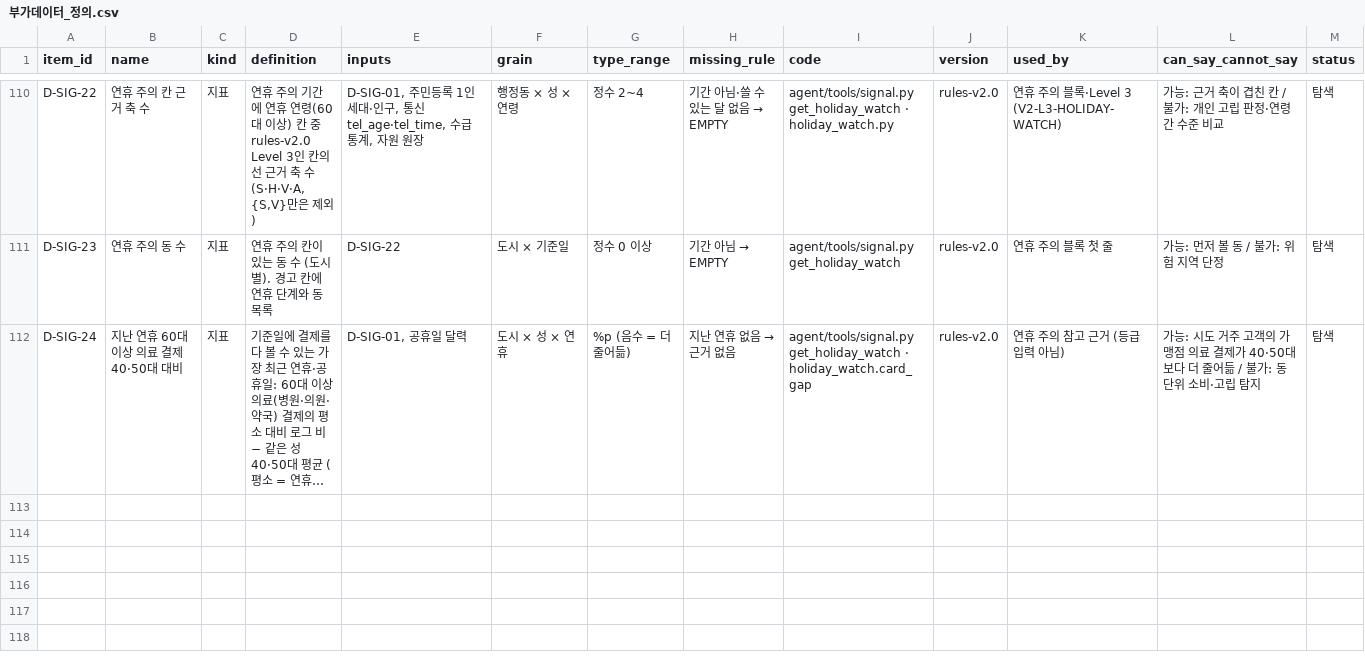
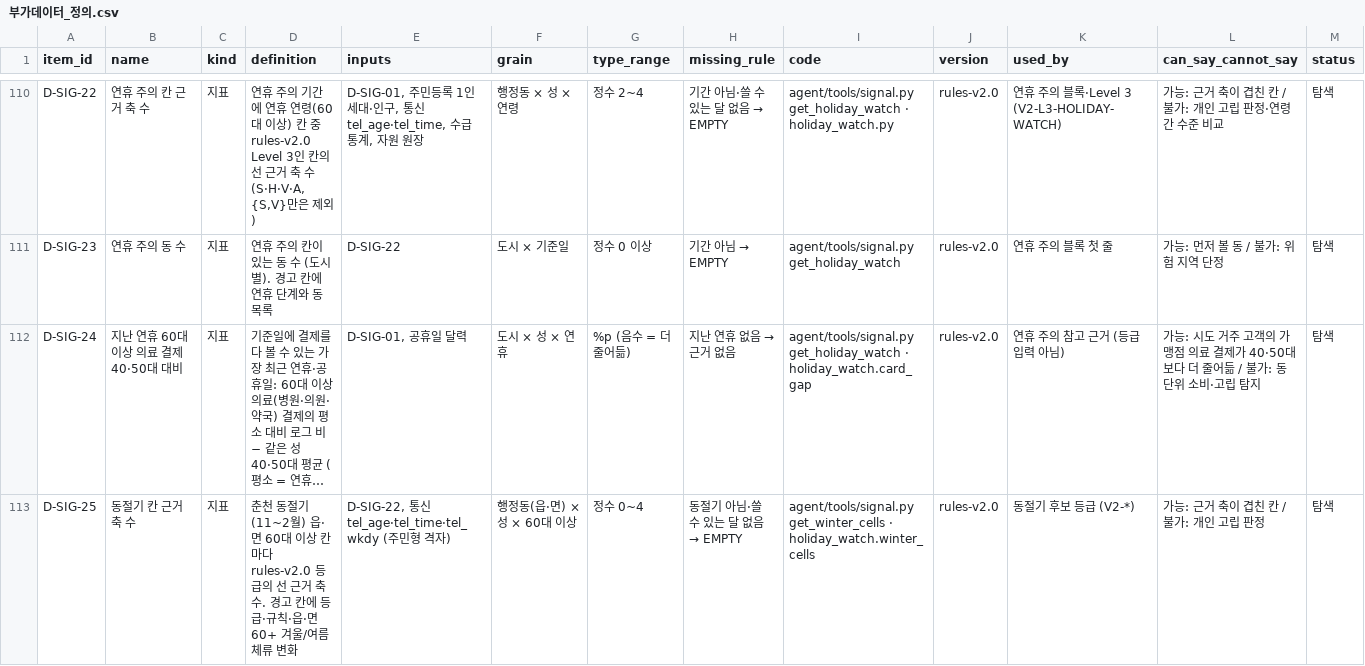
Before and after one commit to taeyeon715/BigDataContest_social-isolation-LINK-Radar, a CSV file: docs/부가데이터_정의.csv, drawn as a sheet; only a part is shown, gaps mark what is left out; long unchanged cells end in …; the diff names each change by its address in the sheet, - before the commit and + after, or states it on an @@ line.

Commit message:
에이전트 동절기·카드 이탈 기준을 rules-v2.0으로: 읍·면 60대 이상 칸 판정, 이탈 z −2.0·4일·5%. v1.1 재현 노트북은 LINKRADAR_RULES=v1.1. 사용자용 척도를 Level 하나로 (README·숫자 사용 기준). 칸 축 계산은 달 조합 단위로 캐시

```diff
--- a/docs/부가데이터_정의.csv
+++ b/docs/부가데이터_정의.csv
+row 113: D-SIG-25 | 동절기 칸 근거 축 수 | 지표 | 춘천 동절기(11~2월) 읍·면 60대 이상 칸마다 rules-v2.0 등급의 선 근거 축 수. 경고 칸에 등급·규칙·읍·면 60+ 겨울/여름 체류 변화 | D-SIG-22, 통신 tel_age·tel_time·tel_wkdy (주민형 격자) | 행정동(읍·면) × 성 × 60대 이상 | 정수 0~4 | 동절기 아님·쓸 수 있는 달 없음 → EMPTY | agent/tools/signal.py get_winter_cells · holiday_watch.winter_cells | rules-v2.0 | 동절기 후보 등급 (V2-*) | 가능: 근거 축이 겹친 칸 / 불가: 개인 고립 판정 | 탐색
```
Also changed, not shown: 19 other files.
